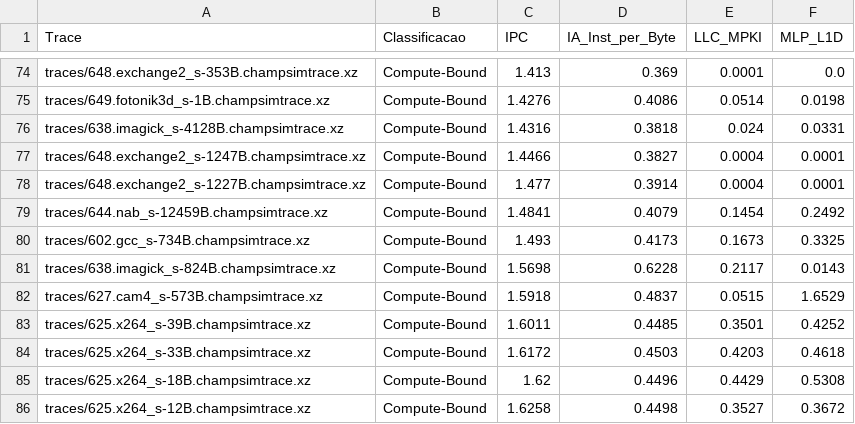
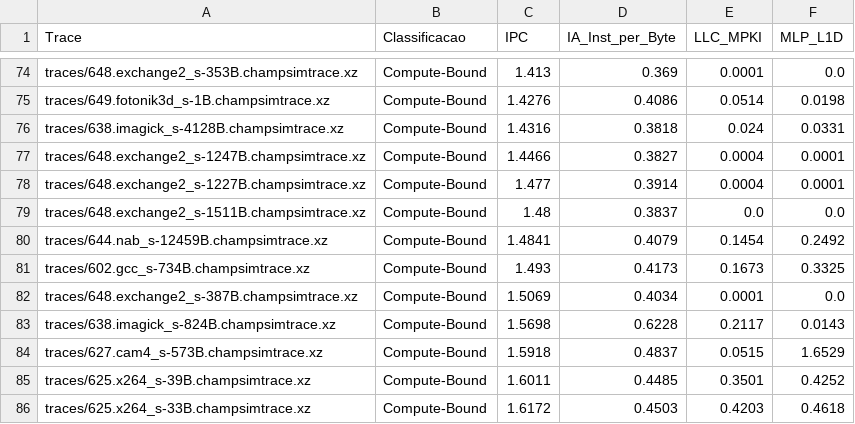
Before and after one commit to lhwiedmer/ChampSim, a CSV file: classificacao_traces_ddr5_llc.csv, drawn as a sheet; only a part is shown, gaps mark what is left out; the shorter side is filled out with more unchanged rows; the diff names each change by its address in the sheet, - before the commit and + after, or states it on an @@ line.

```diff
--- a/classificacao_traces_ddr5_llc.csv
+++ b/classificacao_traces_ddr5_llc.csv
+row 79: traces/648.exchange2_s-1511B.champsimtrace.xz | Compute-Bound | 1.48 | 0.3837 | 0.0 | 0.0
+row 82: traces/648.exchange2_s-387B.champsimtrace.xz | Compute-Bound | 1.5069 | 0.4034 | 0.0001 | 0.0
```
Also changed, not shown: classificacao_benchmarks_agregado_hbm4.csv, classificacao_benchmarks_agregado_hbm4_llc.csv, 12 other files.
